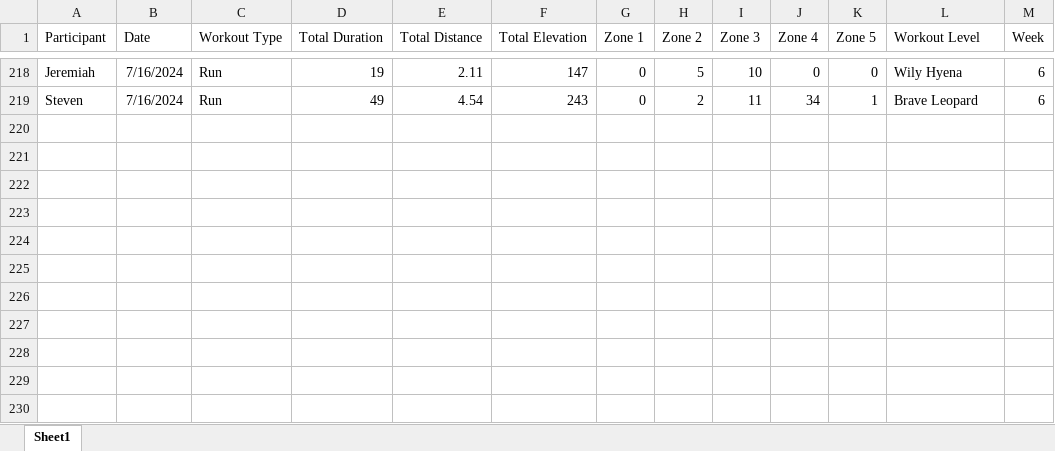
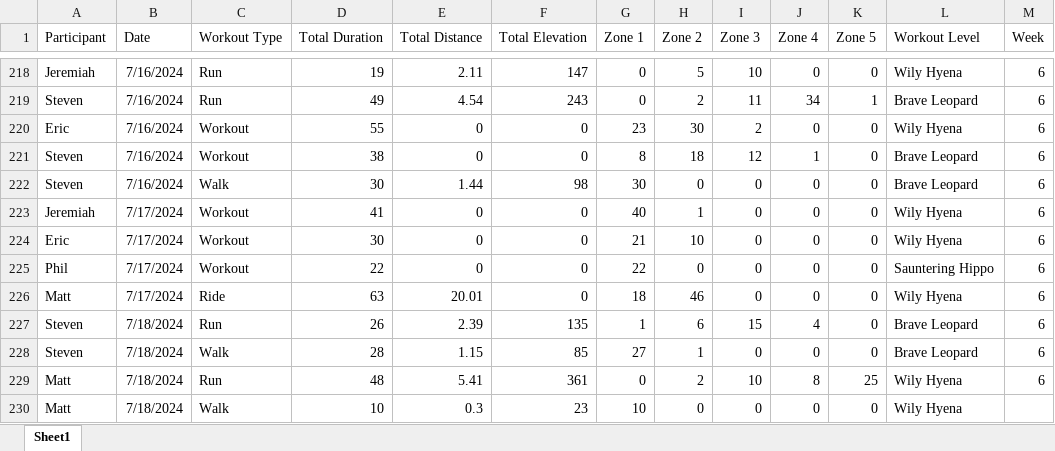
Before and after one commit to Steven-Carter-Data/strava_killimanjaro_tracker, an Excel workbook: Kilimanjaro_Weekly_Scoreboard.xlsx, sheet Sheet1, drawn as a sheet; only a part is shown, gaps mark what is left out; values as stored, in another font and other column widths than the file's, no borders; the diff names each change by its address in the sheet, - before the commit and + after, or states it on an @@ line.

Commit message:
Add files via upload

```diff
--- a/Kilimanjaro_Weekly_Scoreboard.xlsx (sheet Sheet1)
+++ b/Kilimanjaro_Weekly_Scoreboard.xlsx (sheet Sheet1)
+row 220: Eric | 7/16/2024 | Workout | 55 | 0 | 0 | 23 | 30 | 2 | 0 | 0 | Wily Hyena | 6
+row 221: Steven | 7/16/2024 | Workout | 38 | 0 | 0 | 8 | 18 | 12 | 1 | 0 | Brave Leopard | 6
+row 222: Steven | 7/16/2024 | Walk | 30 | 1.44 | 98 | 30 | 0 | 0 | 0 | 0 | Brave Leopard | 6
+row 223: Jeremiah | 7/17/2024 | Workout | 41 | 0 | 0 | 40 | 1 | 0 | 0 | 0 | Wily Hyena | 6
+row 224: Eric | 7/17/2024 | Workout | 30 | 0 | 0 | 21 | 10 | 0 | 0 | 0 | Wily Hyena | 6
+row 225: Phil | 7/17/2024 | Workout | 22 | 0 | 0 | 22 | 0 | 0 | 0 | 0 | Sauntering Hippo | 6
+row 226: Matt | 7/17/2024 | Ride | 63 | 20.01 | 0 | 18 | 46 | 0 | 0 | 0 | Wily Hyena | 6
+row 227: Steven | 7/18/2024 | Run | 26 | 2.39 | 135 | 1 | 6 | 15 | 4 | 0 | Brave Leopard | 6
+row 228: Steven | 7/18/2024 | Walk | 28 | 1.15 | 85 | 27 | 1 | 0 | 0 | 0 | Brave Leopard | 6
+row 229: Matt | 7/18/2024 | Run | 48 | 5.41 | 361 | 0 | 2 | 10 | 8 | 25 | Wily Hyena | 6
+row 230: Matt | 7/18/2024 | Walk | 10 | 0.3 | 23 | 10 | 0 | 0 | 0 | 0 | Wily Hyena
```
